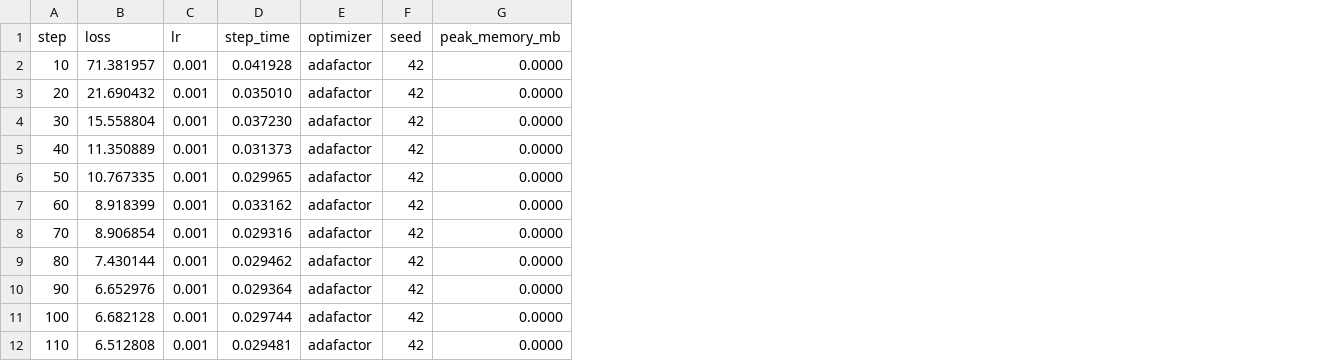
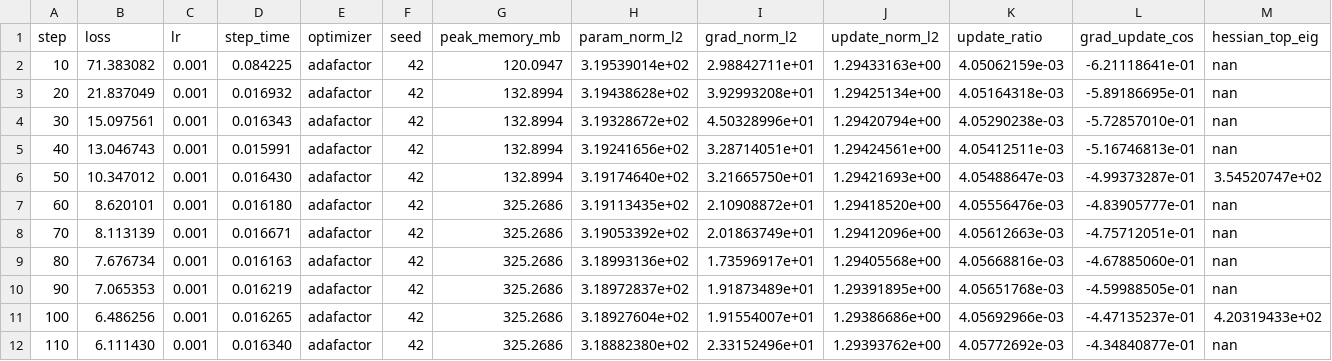
Before and after one commit to AI-Physicist/Optimizer_exp, a CSV file: logs/real_text/lr_sweep_300/adafactor_lr0p001.csv, drawn as a sheet; only a part is shown; the diff covers the shown part only; the diff names each change by its address in the sheet, - before the commit and + after, or states it on an @@ line.

```diff
--- a/logs/real_text/lr_sweep_300/adafactor_lr0p001.csv
+++ b/logs/real_text/lr_sweep_300/adafactor_lr0p001.csv
+column H (param_norm_l2), rows 2-12: 3.19539014e+02 | 3.19438628e+02 | 3.19328672e+02 | 3.19241656e+02 | 3.19174640e+02 | 3.19113435e+02 | 3.19053392e+02 | 3.18993136e+02 | 3.18972837e+02 | 3.18927604e+02 | 3.18882380e+02
+column I (grad_norm_l2), rows 2-12: 2.98842711e+01 | 3.92993208e+01 | 4.50328996e+01 | 3.28714051e+01 | 3.21665750e+01 | 2.10908872e+01 | 2.01863749e+01 | 1.73596917e+01 | 1.91873489e+01 | 1.91554007e+01 | 2.33152496e+01
+column J (update_norm_l2), rows 2-12: 1.29433163e+00 | 1.29425134e+00 | 1.29420794e+00 | 1.29424561e+00 | 1.29421693e+00 | 1.29418520e+00 | 1.29412096e+00 | 1.29405568e+00 | 1.29391895e+00 | 1.29386686e+00 | 1.29393762e+00
+column K (update_ratio), rows 2-12: 4.05062159e-03 | 4.05164318e-03 | 4.05290238e-03 | 4.05412511e-03 | 4.05488647e-03 | 4.05556476e-03 | 4.05612663e-03 | 4.05668816e-03 | 4.05651768e-03 | 4.05692966e-03 | 4.05772692e-03
+column L (grad_update_cos), rows 2-12: -6.21118641e-01 | -5.89186695e-01 | -5.72857010e-01 | -5.16746813e-01 | -4.99373287e-01 | -4.83905777e-01 | -4.75712051e-01 | -4.67885060e-01 | -4.59988505e-01 | -4.47135237e-01 | -4.34840877e-01
+column M (hessian_top_eig), rows 2-12: nan | nan | nan | nan | 3.54520747e+02 | nan | nan | nan | nan | 4.20319433e+02 | nan
-B2 (loss): 71.381957
+B2 (loss): 71.383082
-D2 (step_time): 0.041928
+D2 (step_time): 0.084225
-G2 (peak_memory_mb): 0.0000
+G2 (peak_memory_mb): 120.0947
-B3 (loss): 21.690432
+B3 (loss): 21.837049
-D3 (step_time): 0.035010
+D3 (step_time): 0.016932
-G3:G6 (peak_memory_mb): 0.0000
+G3:G6 (peak_memory_mb): 132.8994
-B4 (loss): 15.558804
+B4 (loss): 15.097561
-D4 (step_time): 0.037230
+D4 (step_time): 0.016343
-B5 (loss): 11.350889
+B5 (loss): 13.046743
-D5 (step_time): 0.031373
+D5 (step_time): 0.015991
-B6 (loss): 10.767335
+B6 (loss): 10.347012
-D6 (step_time): 0.029965
+D6 (step_time): 0.016430
-B7 (loss): 8.918399
+B7 (loss): 8.620101
-D7 (step_time): 0.033162
+D7 (step_time): 0.016180
-G7:G12 (peak_memory_mb): 0.0000
+G7:G12 (peak_memory_mb): 325.2686
-B8 (loss): 8.906854
+B8 (loss): 8.113139
-D8 (step_time): 0.029316
+D8 (step_time): 0.016671
-B9 (loss): 7.430144
+B9 (loss): 7.676734
-D9 (step_time): 0.029462
+D9 (step_time): 0.016163
-B10 (loss): 6.652976
+B10 (loss): 7.065353
-D10 (step_time): 0.029364
+D10 (step_time): 0.016219
-B11 (loss): 6.682128
+B11 (loss): 6.486256
-D11 (step_time): 0.029744
+D11 (step_time): 0.016265
-B12 (loss): 6.512808
+B12 (loss): 6.111430
-D12 (step_time): 0.029481
+D12 (step_time): 0.016340
```
Also changed, not shown: 57 edited cells elsewhere in this file, logs/real_text/lr_sweep_300/adafactor_lr0p003.csv, logs/real_text/lr_sweep_300/adafactor_lr0p01.csv, 49 other files.
